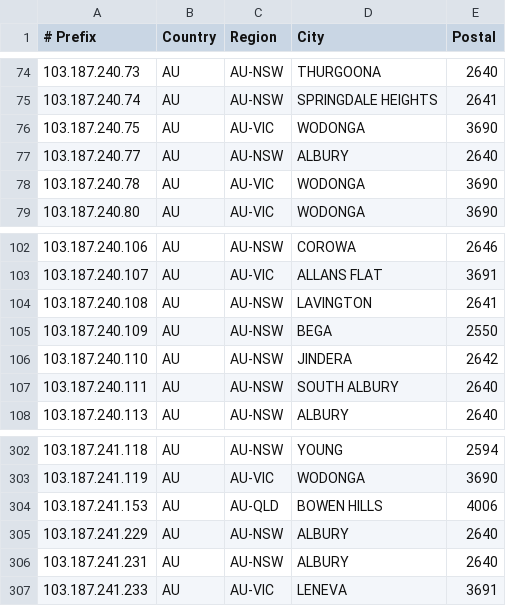
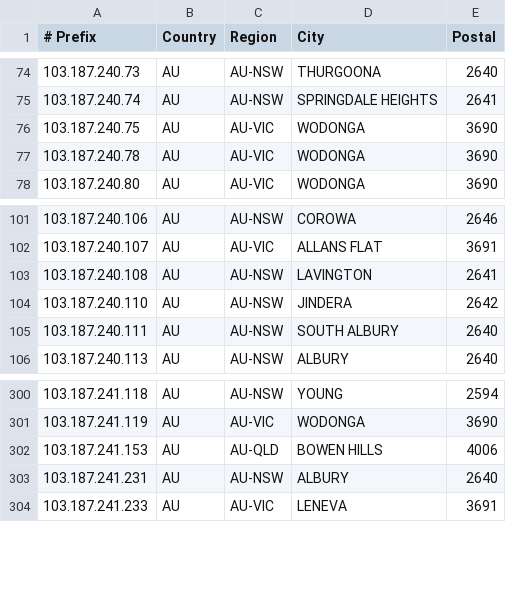
Before and after one commit to LightningIP/geofeed, a CSV file: geofeed.csv, drawn as a sheet; only a part is shown, gaps mark what is left out.

Commit message:
IP Address Updates

```diff
--- a/geofeed.csv
+++ b/geofeed.csv
@@ -76,3 +76,2 @@
 103.187.240.75,AU,AU-VIC,WODONGA,3690
-103.187.240.77,AU,AU-NSW,ALBURY,2640
 103.187.240.78,AU,AU-VIC,WODONGA,3690
@@ -104,3 +103,2 @@
 103.187.240.108,AU,AU-NSW,LAVINGTON,2641
-103.187.240.109,AU,AU-NSW,BEGA,2550
 103.187.240.110,AU,AU-NSW,JINDERA,2642
@@ -304,3 +302,2 @@
 103.187.241.153,AU,AU-QLD,BOWEN HILLS,4006
-103.187.241.229,AU,AU-NSW,ALBURY,2640
 103.187.241.231,AU,AU-NSW,ALBURY,2640
```
